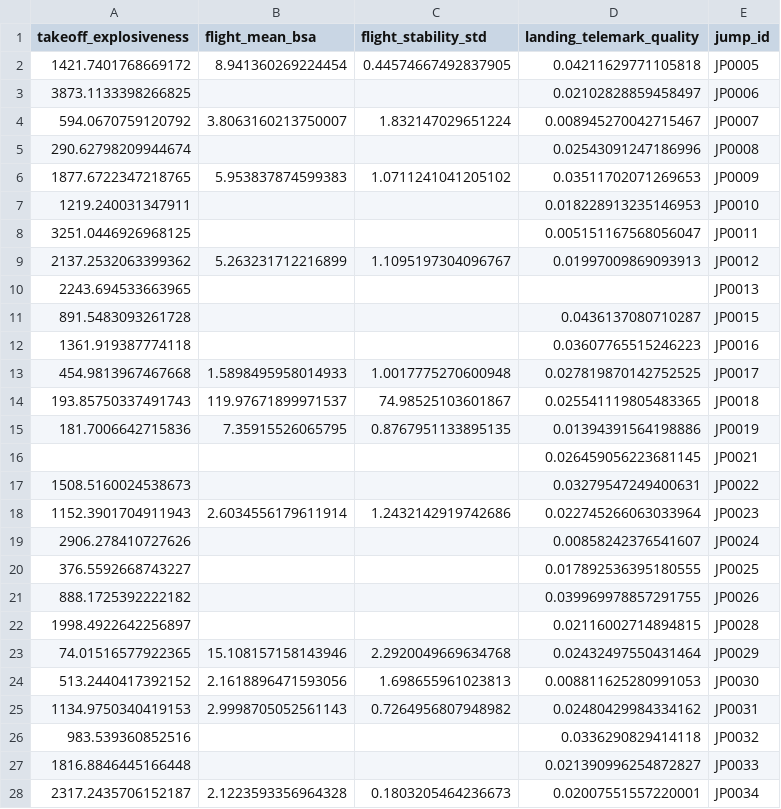
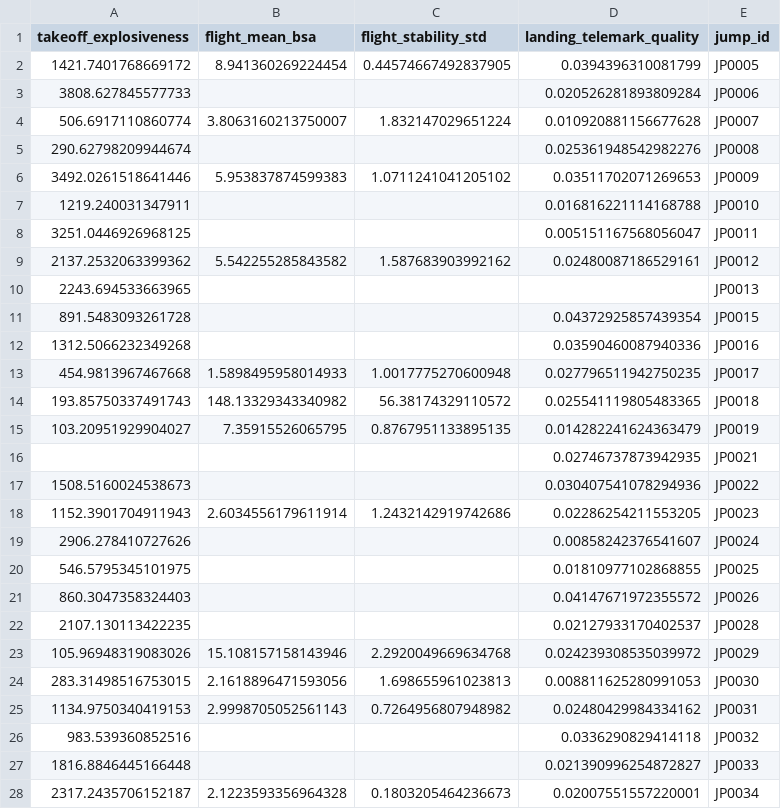
Before and after one commit to elisa-negrini/SkiProject-SportTech, a CSV file: metrics/profile_analysis/comprehensive_metrics.csv, drawn as a sheet; only a part is shown; the diff covers the shown part only.

```diff
--- a/metrics/profile_analysis/comprehensive_metrics.csv
+++ b/metrics/profile_analysis/comprehensive_metrics.csv
@@ -1,25 +1,25 @@
 takeoff_explosiveness,flight_mean_bsa,flight_stability_std,landing_telemark_quality,jump_id
-1421.7401768669172,8.941360269224454,0.44574667492837905,0.04211629771105818,JP0005
-3873.1133398266825,,,0.02102828859458497,JP0006
-594.0670759120792,3.8063160213750007,1.832147029651224,0.008945270042715467,JP0007
-290.62798209944674,,,0.02543091247186996,JP0008
-1877.6722347218765,5.953837874599383,1.0711241041205102,0.03511702071269653,JP0009
-1219.240031347911,,,0.018228913235146953,JP0010
+1421.7401768669172,8.941360269224454,0.44574667492837905,0.0394396310081799,JP0005
+3808.627845577733,,,0.020526281893809284,JP0006
+506.6917110860774,3.8063160213750007,1.832147029651224,0.010920881156677628,JP0007
+290.62798209944674,,,0.025361948542982276,JP0008
+3492.0261518641446,5.953837874599383,1.0711241041205102,0.03511702071269653,JP0009
+1219.240031347911,,,0.016816221114168788,JP0010
 3251.0446926968125,,,0.005151167568056047,JP0011
-2137.2532063399362,5.263231712216899,1.1095197304096767,0.01997009869093913,JP0012
+2137.2532063399362,5.542255285843582,1.587683903992162,0.02480087186529161,JP0012
 2243.694533663965,,,,JP0013
-891.5483093261728,,,0.0436137080710287,JP0015
-1361.919387774118,,,0.03607765515246223,JP0016
-454.9813967467668,1.5898495958014933,1.0017775270600948,0.027819870142752525,JP0017
-193.85750337491743,119.97671899971537,74.98525103601867,0.025541119805483365,JP0018
-181.7006642715836,7.35915526065795,0.8767951133895135,0.01394391564198886,JP0019
-,,,0.026459056223681145,JP0021
-1508.5160024538673,,,0.03279547249400631,JP0022
-1152.3901704911943,2.6034556179611914,1.2432142919742686,0.022745266063033964,JP0023
+891.5483093261728,,,0.04372925857439354,JP0015
+1312.5066232349268,,,0.03590460087940336,JP0016
+454.9813967467668,1.5898495958014933,1.0017775270600948,0.027796511942750235,JP0017
+193.85750337491743,148.13329343340982,56.38174329110572,0.025541119805483365,JP0018
+103.20951929904027,7.35915526065795,0.8767951133895135,0.014282241624363479,JP0019
+,,,0.02746737873942935,JP0021
+1508.5160024538673,,,0.030407541078294936,JP0022
+1152.3901704911943,2.6034556179611914,1.2432142919742686,0.02286254211553205,JP0023
 2906.278410727626,,,0.00858242376541607,JP0024
-376.5592668743227,,,0.017892536395180555,JP0025
-888.1725392222182,,,0.039969978857291755,JP0026
-1998.4922642256897,,,0.02116002714894815,JP0028
-74.01516577922365,15.108157158143946,2.2920049669634768,0.02432497550431464,JP0029
-513.2440417392152,2.1618896471593056,1.698655961023813,0.008811625280991053,JP0030
+546.5795345101975,,,0.01810977102868855,JP0025
+860.3047358324403,,,0.04147671972355572,JP0026
+2107.130113422235,,,0.02127933170402537,JP0028
+105.96948319083026,15.108157158143946,2.2920049669634768,0.024239308535039972,JP0029
+283.31498516753015,2.1618896471593056,1.698655961023813,0.008811625280991053,JP0030
 1134.9750340419153,2.9998705052561143,0.7264956807948982,0.02480429984334162,JP0031
```
Also changed, not shown: 2 edited cells elsewhere in this file, metrics/profile_analysis/top_vs_flop_trends.csv, 2 other files.
